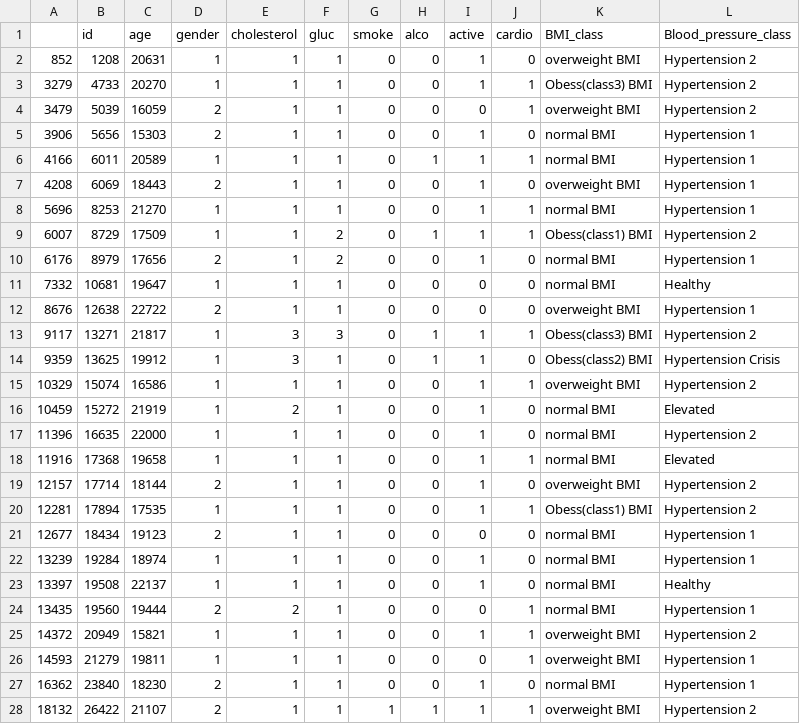
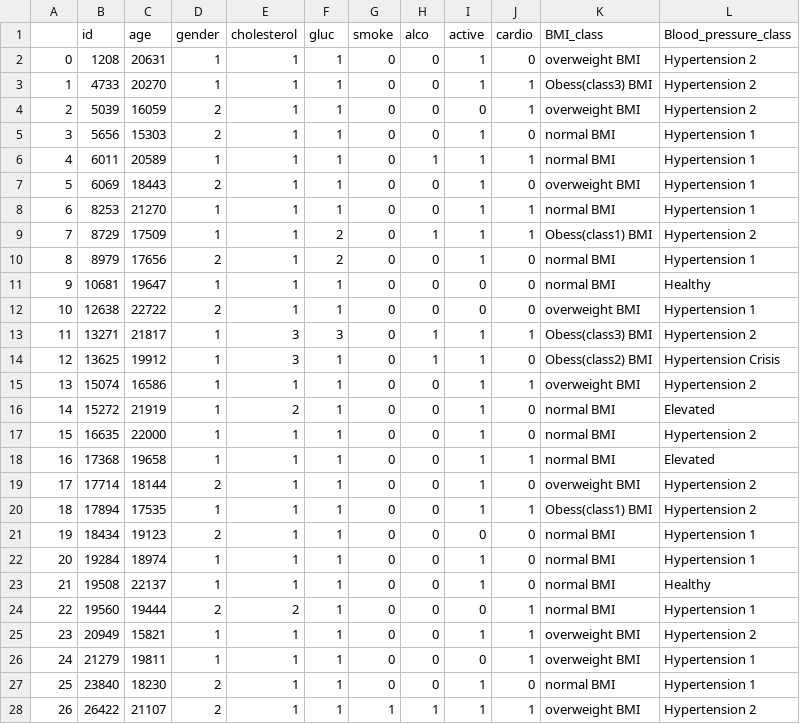
Before and after one commit to FabianAndersson17/Machinelearning-Fabian-Andersson, a CSV file: Labs/test_samples.csv, drawn as a sheet; only a part is shown; the diff covers the shown part only.

```diff
--- a/Labs/test_samples.csv
+++ b/Labs/test_samples.csv
@@ -1,28 +1,28 @@
 ,id,age,gender,cholesterol,gluc,smoke,alco,active,cardio,BMI_class,Blood_pressure_class
-852,1208,20631,1,1,1,0,0,1,0,overweight BMI,Hypertension 2
-3279,4733,20270,1,1,1,0,0,1,1,Obess(class3) BMI,Hypertension 2
-3479,5039,16059,2,1,1,0,0,0,1,overweight BMI,Hypertension 2
-3906,5656,15303,2,1,1,0,0,1,0,normal BMI,Hypertension 1
-4166,6011,20589,1,1,1,0,1,1,1,normal BMI,Hypertension 1
-4208,6069,18443,2,1,1,0,0,1,0,overweight BMI,Hypertension 1
-5696,8253,21270,1,1,1,0,0,1,1,normal BMI,Hypertension 1
-6007,8729,17509,1,1,2,0,1,1,1,Obess(class1) BMI,Hypertension 2
-6176,8979,17656,2,1,2,0,0,1,0,normal BMI,Hypertension 1
-7332,10681,19647,1,1,1,0,0,0,0,normal BMI,Healthy
-8676,12638,22722,2,1,1,0,0,0,0,overweight BMI,Hypertension 1
-9117,13271,21817,1,3,3,0,1,1,1,Obess(class3) BMI,Hypertension 2
-9359,13625,19912,1,3,1,0,1,1,0,Obess(class2) BMI,Hypertension Crisis
-10329,15074,16586,1,1,1,0,0,1,1,overweight BMI,Hypertension 2
-10459,15272,21919,1,2,1,0,0,1,0,normal BMI,Elevated
-11396,16635,22000,1,1,1,0,0,1,0,normal BMI,Hypertension 2
-11916,17368,19658,1,1,1,0,0,1,1,normal BMI,Elevated
-12157,17714,18144,2,1,1,0,0,1,0,overweight BMI,Hypertension 2
-12281,17894,17535,1,1,1,0,0,1,1,Obess(class1) BMI,Hypertension 2
-12677,18434,19123,2,1,1,0,0,0,0,normal BMI,Hypertension 1
-13239,19284,18974,1,1,1,0,0,1,0,normal BMI,Hypertension 1
-13397,19508,22137,1,1,1,0,0,1,0,normal BMI,Healthy
-13435,19560,19444,2,2,1,0,0,0,1,normal BMI,Hypertension 1
-14372,20949,15821,1,1,1,0,0,1,1,overweight BMI,Hypertension 2
-14593,21279,19811,1,1,1,0,0,0,1,overweight BMI,Hypertension 1
-16362,23840,18230,2,1,1,0,0,1,0,normal BMI,Hypertension 1
-18132,26422,21107,2,1,1,1,1,1,1,overweight BMI,Hypertension 2
+0,1208,20631,1,1,1,0,0,1,0,overweight BMI,Hypertension 2
+1,4733,20270,1,1,1,0,0,1,1,Obess(class3) BMI,Hypertension 2
+2,5039,16059,2,1,1,0,0,0,1,overweight BMI,Hypertension 2
+3,5656,15303,2,1,1,0,0,1,0,normal BMI,Hypertension 1
+4,6011,20589,1,1,1,0,1,1,1,normal BMI,Hypertension 1
+5,6069,18443,2,1,1,0,0,1,0,overweight BMI,Hypertension 1
+6,8253,21270,1,1,1,0,0,1,1,normal BMI,Hypertension 1
+7,8729,17509,1,1,2,0,1,1,1,Obess(class1) BMI,Hypertension 2
+8,8979,17656,2,1,2,0,0,1,0,normal BMI,Hypertension 1
+9,10681,19647,1,1,1,0,0,0,0,normal BMI,Healthy
+10,12638,22722,2,1,1,0,0,0,0,overweight BMI,Hypertension 1
+11,13271,21817,1,3,3,0,1,1,1,Obess(class3) BMI,Hypertension 2
+12,13625,19912,1,3,1,0,1,1,0,Obess(class2) BMI,Hypertension Crisis
+13,15074,16586,1,1,1,0,0,1,1,overweight BMI,Hypertension 2
+14,15272,21919,1,2,1,0,0,1,0,normal BMI,Elevated
+15,16635,22000,1,1,1,0,0,1,0,normal BMI,Hypertension 2
+16,17368,19658,1,1,1,0,0,1,1,normal BMI,Elevated
+17,17714,18144,2,1,1,0,0,1,0,overweight BMI,Hypertension 2
+18,17894,17535,1,1,1,0,0,1,1,Obess(class1) BMI,Hypertension 2
+19,18434,19123,2,1,1,0,0,0,0,normal BMI,Hypertension 1
+20,19284,18974,1,1,1,0,0,1,0,normal BMI,Hypertension 1
+21,19508,22137,1,1,1,0,0,1,0,normal BMI,Healthy
+22,19560,19444,2,2,1,0,0,0,1,normal BMI,Hypertension 1
+23,20949,15821,1,1,1,0,0,1,1,overweight BMI,Hypertension 2
+24,21279,19811,1,1,1,0,0,0,1,overweight BMI,Hypertension 1
+25,23840,18230,2,1,1,0,0,1,0,normal BMI,Hypertension 1
+26,26422,21107,2,1,1,1,1,1,1,overweight BMI,Hypertension 2
```
Also changed, not shown: 73 edited cells elsewhere in this file.
